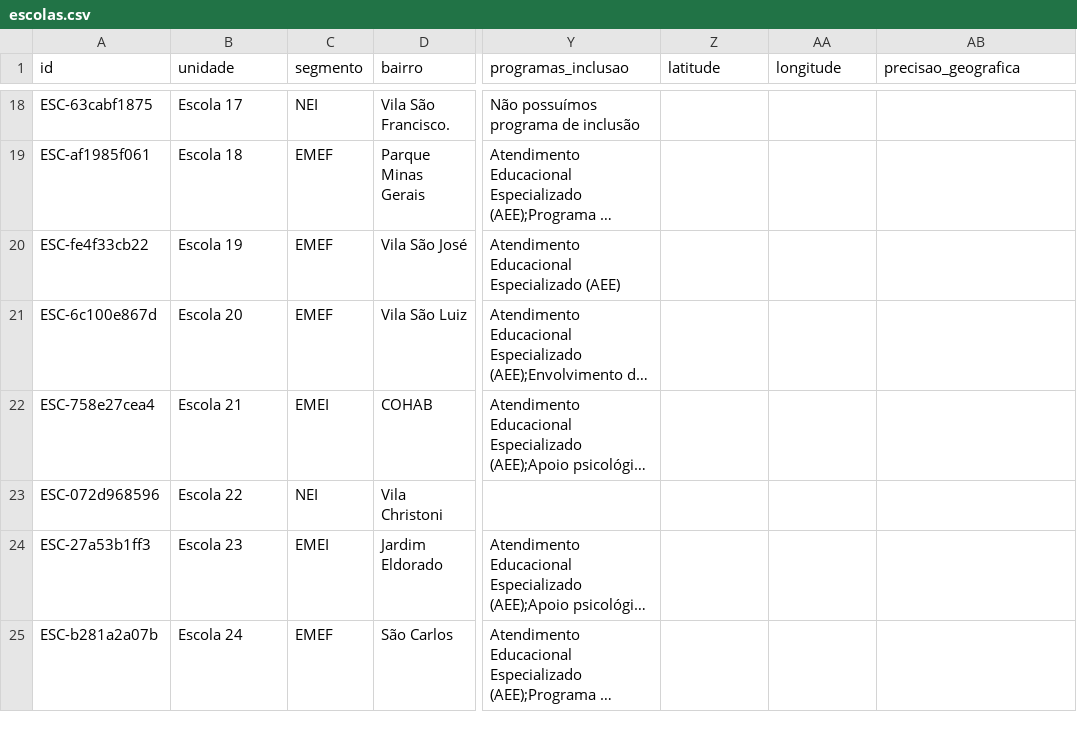
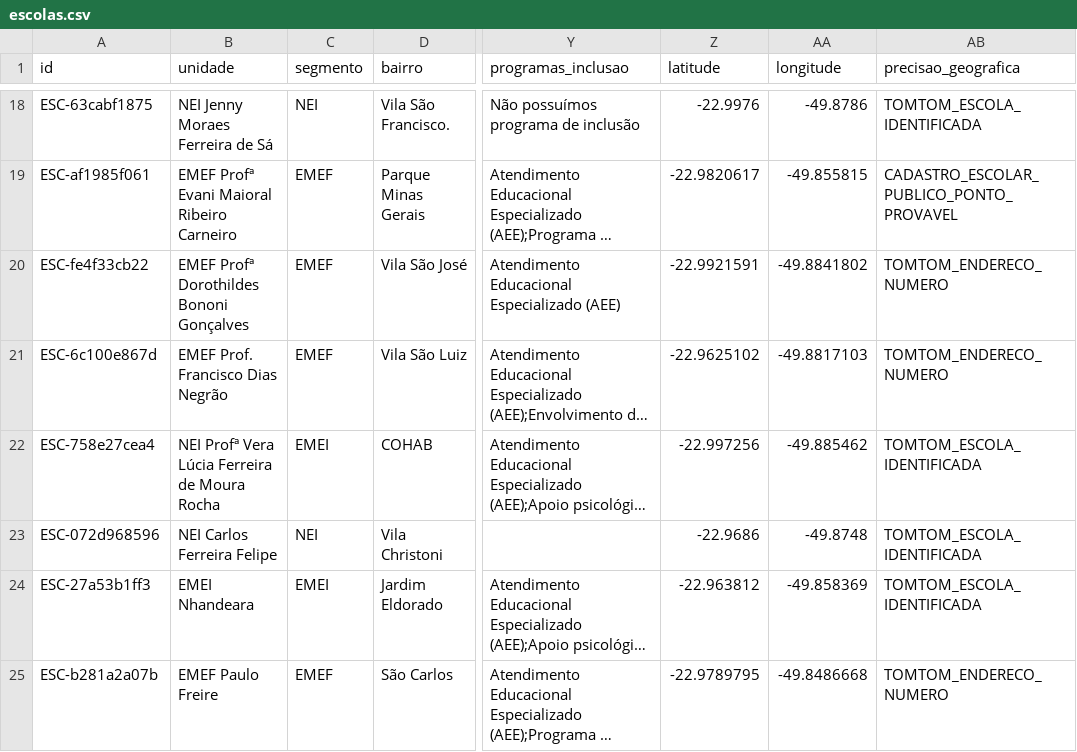
Before and after one commit to migmiguel29/diagnostico-cultural-ourinhos, a CSV file: data/escolas.csv, drawn as a sheet; only a part is shown, gaps mark what is left out; long unchanged cells end in …; the diff covers the shown part only; the diff names each change by its address in the sheet, - before the commit and + after, or states it on an @@ line.

Commit message:
data: publicar 31 escolas georreferenciadas, corrigir sete correspondencias com cadastros publicos

```diff
--- a/data/escolas.csv
+++ b/data/escolas.csv
-B18 (unidade): Escola 17
+B18 (unidade): NEI Jenny Moraes Ferreira de Sá
-Z18 (latitude): (empty)
+Z18 (latitude): -22.9976
-AA18 (longitude): (empty)
+AA18 (longitude): -49.8786
-AB18 (precisao_geografica): (empty)
+AB18 (precisao_geografica): TOMTOM_ESCOLA_IDENTIFICADA
-B19 (unidade): Escola 18
+B19 (unidade): EMEF Profª Evani Maioral Ribeiro Carneiro
-Z19 (latitude): (empty)
+Z19 (latitude): -22.9820617
-AA19 (longitude): (empty)
+AA19 (longitude): -49.855815
-AB19 (precisao_geografica): (empty)
+AB19 (precisao_geografica): CADASTRO_ESCOLAR_PUBLICO_PONTO_PROVAVEL
-B20 (unidade): Escola 19
+B20 (unidade): EMEF Profª Dorothildes Bononi Gonçalves
-Z20 (latitude): (empty)
+Z20 (latitude): -22.9921591
-AA20 (longitude): (empty)
+AA20 (longitude): -49.8841802
-AB20:AB21 (precisao_geografica): (empty)
+AB20:AB21 (precisao_geografica): TOMTOM_ENDERECO_NUMERO
-B21 (unidade): Escola 20
+B21 (unidade): EMEF Prof. Francisco Dias Negrão
-Z21 (latitude): (empty)
+Z21 (latitude): -22.9625102
-AA21 (longitude): (empty)
+AA21 (longitude): -49.8817103
-B22 (unidade): Escola 21
+B22 (unidade): NEI Profª Vera Lúcia Ferreira de Moura Rocha
-Z22 (latitude): (empty)
+Z22 (latitude): -22.997256
-AA22 (longitude): (empty)
+AA22 (longitude): -49.885462
-AB22:AB24 (precisao_geografica): (empty)
+AB22:AB24 (precisao_geografica): TOMTOM_ESCOLA_IDENTIFICADA
-B23 (unidade): Escola 22
+B23 (unidade): NEI Carlos Ferreira Felipe
-Z23 (latitude): (empty)
+Z23 (latitude): -22.9686
-AA23 (longitude): (empty)
+AA23 (longitude): -49.8748
-B24 (unidade): Escola 23
+B24 (unidade): EMEI Nhandeara
-Z24 (latitude): (empty)
+Z24 (latitude): -22.963812
-AA24 (longitude): (empty)
+AA24 (longitude): -49.858369
-B25 (unidade): Escola 24
+B25 (unidade): EMEF Paulo Freire
-Z25 (latitude): (empty)
+Z25 (latitude): -22.9789795
-AA25 (longitude): (empty)
+AA25 (longitude): -49.8486668
-AB25 (precisao_geografica): (empty)
+AB25 (precisao_geografica): TOMTOM_ENDERECO_NUMERO
```
Also changed, not shown: 92 edited cells elsewhere in this file.
